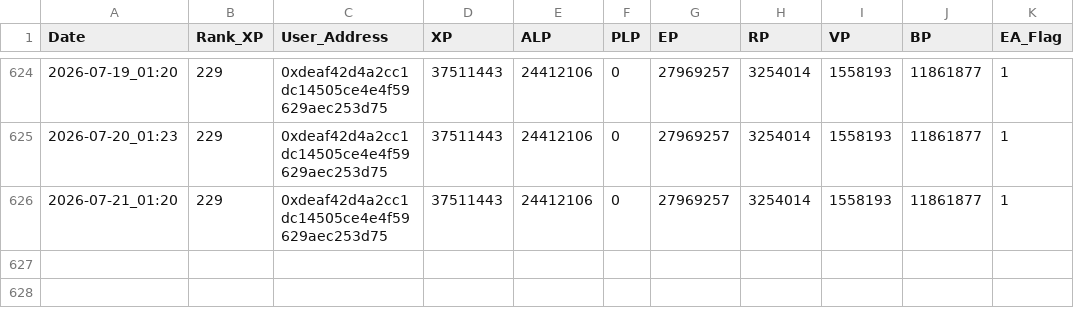
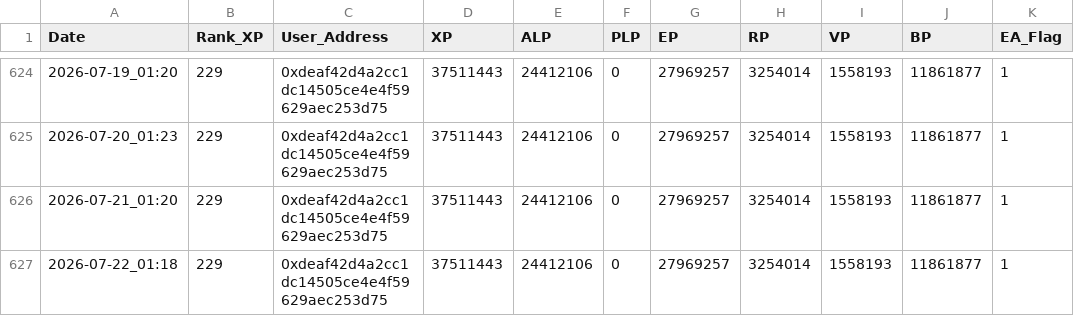
Before and after one commit to screamovernight/LXP-L, a CSV file: log.csv, drawn as a sheet; only a part is shown, gaps mark what is left out.

```diff
--- a/log.csv
+++ b/log.csv
@@ -626 +626,2 @@ Date,Rank_XP,User_Address,XP,ALP,PLP,EP,RP,VP,BP,EA_Flag
 2026-07-21_01:20,229,0xdeaf42d4a2cc1dc14505ce4e4f59629aec253d75,37511443,24412106,0,27969257,3254014,1558193,11861877,1
+2026-07-22_01:18,229,0xdeaf42d4a2cc1dc14505ce4e4f59629aec253d75,37511443,24412106,0,27969257,3254014,1558193,11861877,1
```
